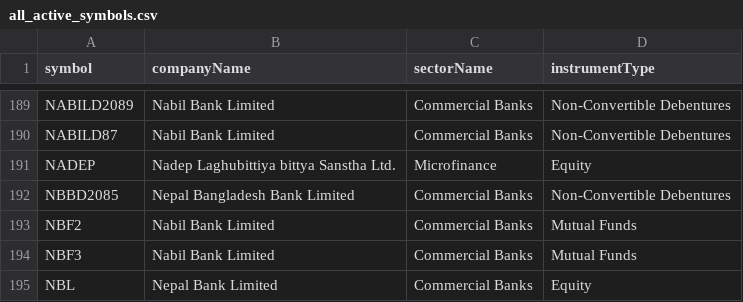
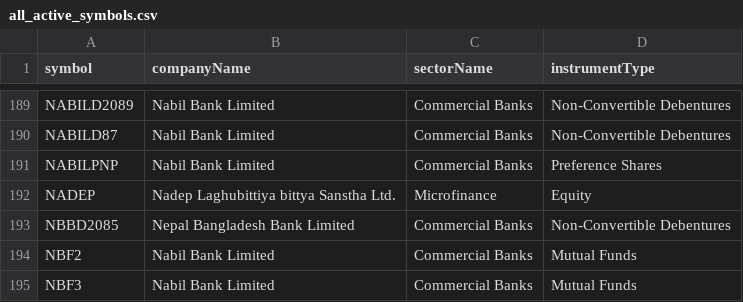
Before and after one commit to Raju-Lama/nep-data, a CSV file: all_active_symbols.csv, drawn as a sheet; only a part is shown, gaps mark what is left out; the shorter side is filled out with more unchanged rows.

```diff
--- a/all_active_symbols.csv
+++ b/all_active_symbols.csv
@@ -190,2 +190,3 @@ NABILD2089,Nabil Bank Limited,Commercial Banks,Non-Convertible Debentures
 NABILD87,Nabil Bank Limited,Commercial Banks,Non-Convertible Debentures
+NABILPNP,Nabil Bank Limited,Commercial Banks,Preference Shares
 NADEP,Nadep Laghubittiya bittya Sanstha Ltd.,Microfinance,Equity
```
